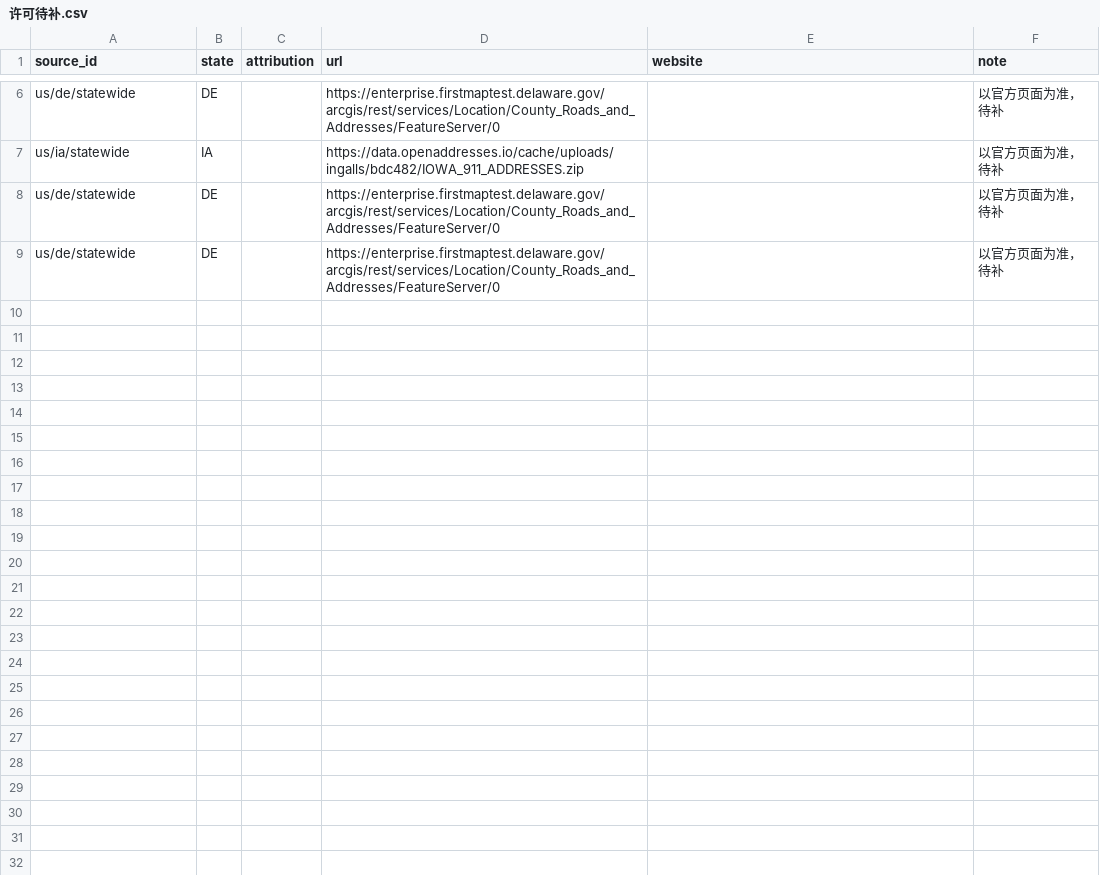
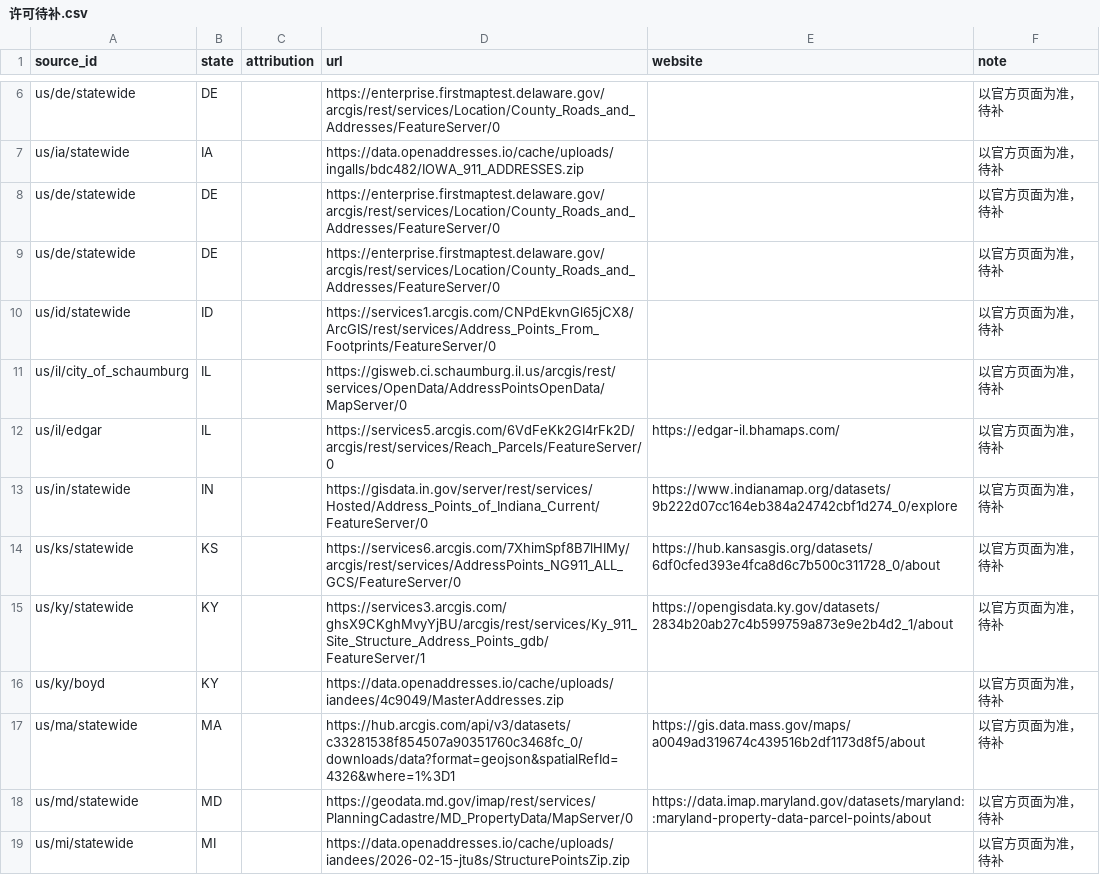
Before and after one commit to ip9988001/World-Map-Data, a CSV file: data/许可待补.csv, drawn as a sheet; only a part is shown, gaps mark what is left out; the diff covers the shown part only.

```diff
--- a/data/许可待补.csv
+++ b/data/许可待补.csv
@@ -9 +9,11 @@ us/de/statewide,DE,,https://enterprise.firstmaptest.delaware.gov/arcgis/rest/ser
 us/de/statewide,DE,,https://enterprise.firstmaptest.delaware.gov/arcgis/rest/services/Location/County_Roads_and_Addresses/FeatureServer/0,,以官方页面为准，待补
+us/id/statewide,ID,,https://services1.arcgis.com/CNPdEkvnGl65jCX8/ArcGIS/rest/services/Address_Points_From_Footprints/FeatureServer/0,,以官方页面为准，待补
+us/il/city_of_schaumburg,IL,,https://gisweb.ci.schaumburg.il.us/arcgis/rest/services/OpenData/AddressPointsOpenData/MapServer/0,,以官方页面为准，待补
+us/il/edgar,IL,,https://services5.arcgis.com/6VdFeKk2GI4rFk2D/arcgis/rest/services/Reach_Parcels/FeatureServer/0,https://edgar-il.bhamaps.com/,以官方页面为准，待补
+us/in/statewide,IN,,https://gisdata.in.gov/server/rest/services/Hosted/Address_Points_of_Indiana_Current/FeatureServer/0,https://www.indianamap.org/datasets/9b222d07cc164eb384a24742cbf1d274_0/explore,以官方页面为准，待补
+us/ks/statewide,KS,,https://services6.arcgis.com/7XhimSpf8B7lHIMy/arcgis/rest/services/AddressPoints_NG911_ALL_GCS/FeatureServer/0,https://hub.kansasgis.org/datasets/6df0cfed393e4fca8d6c7b500c311728_0/about,以官方页面为准，待补
+us/ky/statewide,KY,,https://services3.arcgis.com/ghsX9CKghMvyYjBU/arcgis/rest/services/Ky_911_Site_Structure_Address_Points_gdb/FeatureServer/1,https://opengisdata.ky.gov/datasets/2834b20ab27c4b599759a873e9e2b4d2_1/about,以官方页面为准，待补
+us/ky/boyd,KY,,https://data.openaddresses.io/cache/uploads/iandees/4c9049/MasterAddresses.zip,,以官方页面为准，待补
+us/ma/statewide,MA,,https://hub.arcgis.com/api/v3/datasets/c33281538f854507a90351760c3468fc_0/downloads/data?format=geojson&spatialRefId=4326&where=1%3D1,https://gis.data.mass.gov/maps/a0049ad319674c439516b2df1173d8f5/about,以官方页面为准，待补
+us/md/statewide,MD,,https://geodata.md.gov/imap/rest/services/PlanningCadastre/MD_PropertyData/MapServer/0,https://data.imap.maryland.gov/datasets/maryland::maryland-property-data-parcel-points/about,以官方页面为准，待补
+us/mi/statewide,MI,,https://data.openaddresses.io/cache/uploads/iandees/2026-02-15-jtu8s/StructurePointsZip.zip,,以官方页面为准，待补
```
Also changed, not shown: 9 added rows elsewhere in this file, data/预检汇总.csv, 20 other files.
